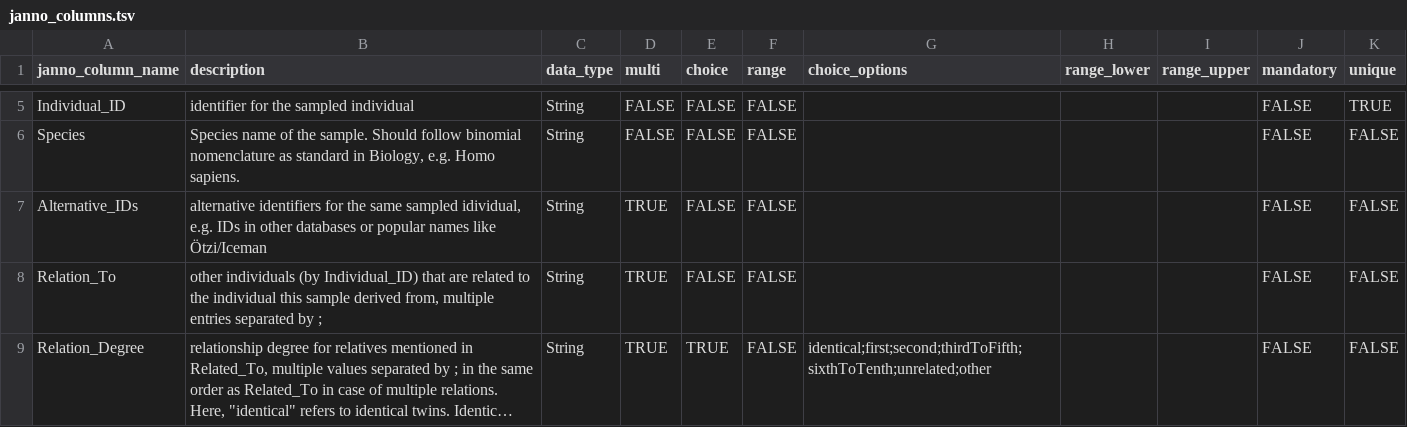
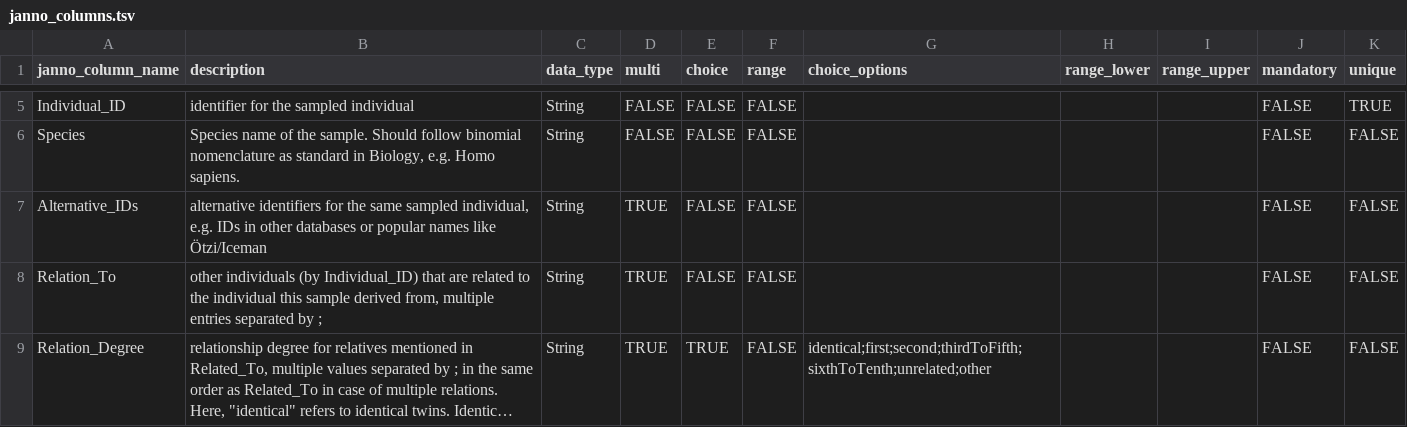
Before and after one commit to poseidon-framework/poseidon-schema, a TSV file: janno_columns.tsv, drawn as a sheet; only a part is shown, gaps mark what is left out; long unchanged cells end in ….

Commit message:
typo fix

```diff
--- a/janno_columns.tsv
+++ b/janno_columns.tsv
@@ -6,3 +6,3 @@ Individual_ID	identifier for the sampled individual	String	FALSE	FALSE	FALSE
 Species	Species name of the sample. Should follow binomial nomenclature as standard in Biology, e.g. Homo sapiens.	String	FALSE	FALSE	FALSE				FALSE	FALSE
-Alternative_IDs	alternative identifiers for the same sampled idividual, e.g. IDs in other databases or popular names like Ötzi/Iceman	String	TRUE	FALSE	FALSE				FALSE	FALSE
+Alternative_IDs	alternative identifiers for the same sampled individual, e.g. IDs in other databases or popular names like Ötzi/Iceman	String	TRUE	FALSE	FALSE				FALSE	FALSE
 Relation_To	other individuals (by Individual_ID) that are related to the individual this sample derived from, multiple entries separated by ;	String	TRUE	FALSE	FALSE				FALSE	FALSE
```
